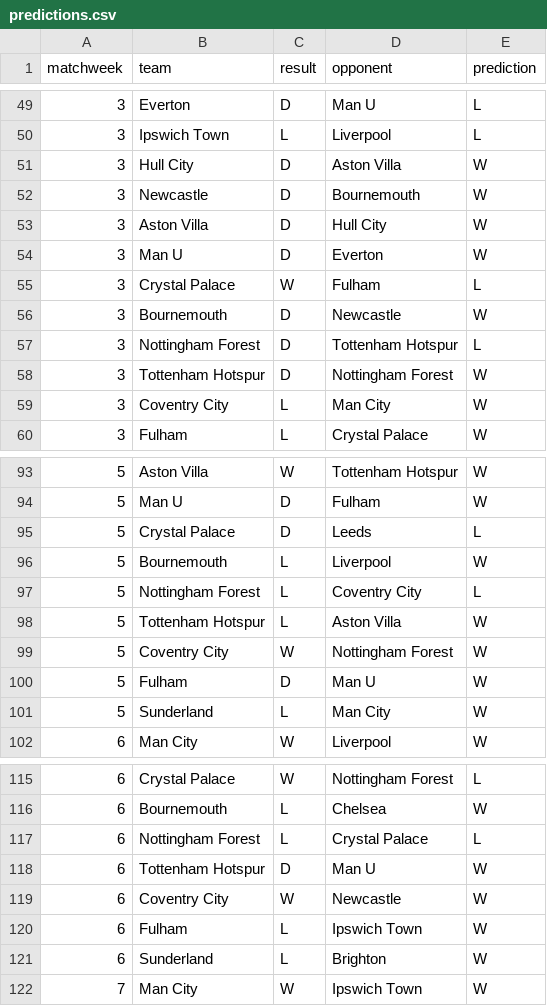
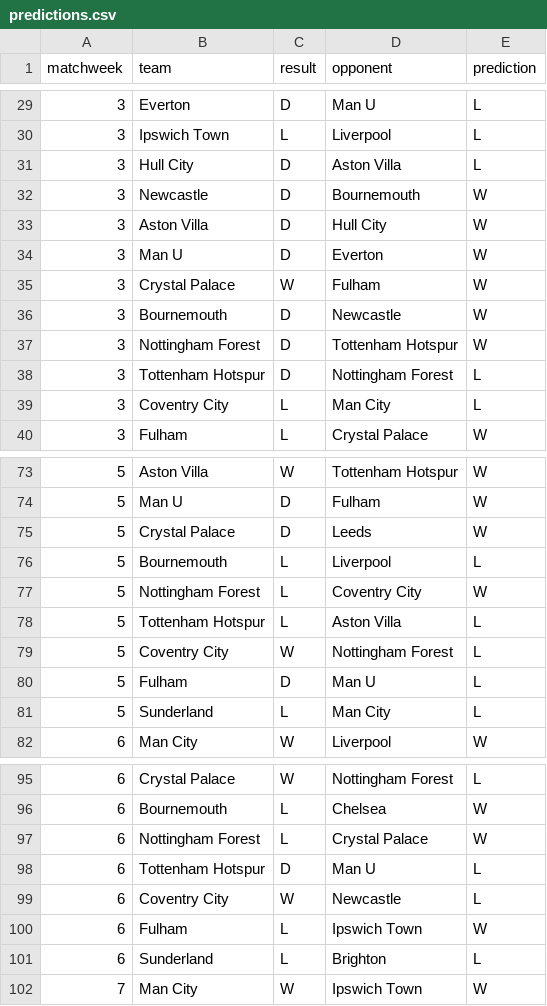
Before and after one commit to harihaysrun/epl-prediction, a CSV file: results/predictions.csv, drawn as a sheet; only a part is shown, gaps mark what is left out; the diff covers the shown part only.

Commit message:
fix: prevent data leakage in matchweek predictions
Exclude current matchweek from prediction features to prevent data leakage and begin prediction tracking from matchweek 2, using matchweek 1 results to initialise performance statistics for newly promoted teams

```diff
--- a/results/predictions.csv
+++ b/results/predictions.csv
@@ -50,3 +30,3 @@ matchweek,team,result,opponent,prediction
 3,Ipswich Town,L,Liverpool,L
-3,Hull City,D,Aston Villa,W
+3,Hull City,D,Aston Villa,L
 3,Newcastle,D,Bournemouth,W
@@ -54,7 +34,7 @@ matchweek,team,result,opponent,prediction
 3,Man U,D,Everton,W
-3,Crystal Palace,W,Fulham,L
+3,Crystal Palace,W,Fulham,W
 3,Bournemouth,D,Newcastle,W
-3,Nottingham Forest,D,Tottenham Hotspur,L
-3,Tottenham Hotspur,D,Nottingham Forest,W
-3,Coventry City,L,Man City,W
+3,Nottingham Forest,D,Tottenham Hotspur,W
+3,Tottenham Hotspur,D,Nottingham Forest,L
+3,Coventry City,L,Man City,L
 3,Fulham,L,Crystal Palace,W
@@ -94,9 +74,9 @@ matchweek,team,result,opponent,prediction
 5,Man U,D,Fulham,W
-5,Crystal Palace,D,Leeds,L
-5,Bournemouth,L,Liverpool,W
-5,Nottingham Forest,L,Coventry City,L
-5,Tottenham Hotspur,L,Aston Villa,W
-5,Coventry City,W,Nottingham Forest,W
-5,Fulham,D,Man U,W
-5,Sunderland,L,Man City,W
+5,Crystal Palace,D,Leeds,W
+5,Bournemouth,L,Liverpool,L
+5,Nottingham Forest,L,Coventry City,W
+5,Tottenham Hotspur,L,Aston Villa,L
+5,Coventry City,W,Nottingham Forest,L
+5,Fulham,D,Man U,L
+5,Sunderland,L,Man City,L
 6,Man City,W,Liverpool,W
@@ -116,7 +96,7 @@ matchweek,team,result,opponent,prediction
 6,Bournemouth,L,Chelsea,W
-6,Nottingham Forest,L,Crystal Palace,L
-6,Tottenham Hotspur,D,Man U,W
-6,Coventry City,W,Newcastle,W
+6,Nottingham Forest,L,Crystal Palace,W
+6,Tottenham Hotspur,D,Man U,L
+6,Coventry City,W,Newcastle,L
 6,Fulham,L,Ipswich Town,W
-6,Sunderland,L,Brighton,W
+6,Sunderland,L,Brighton,L
 7,Man City,W,Ipswich Town,W
```
Also changed, not shown: 20 removed rows and 20 edited cells elsewhere in this file, 3 other files.
